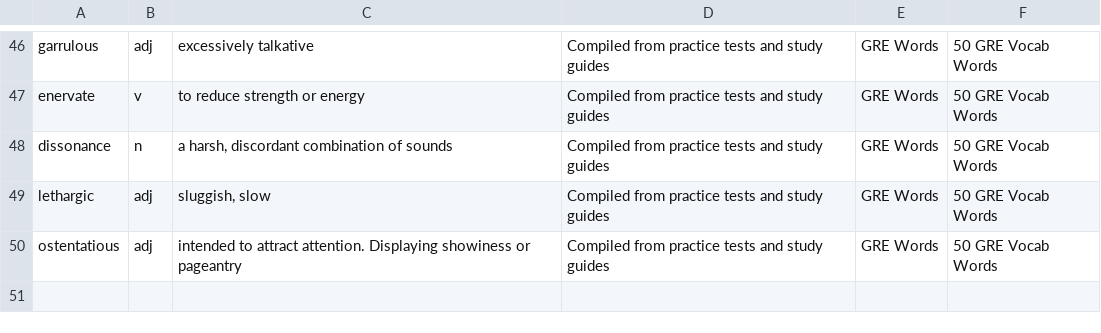
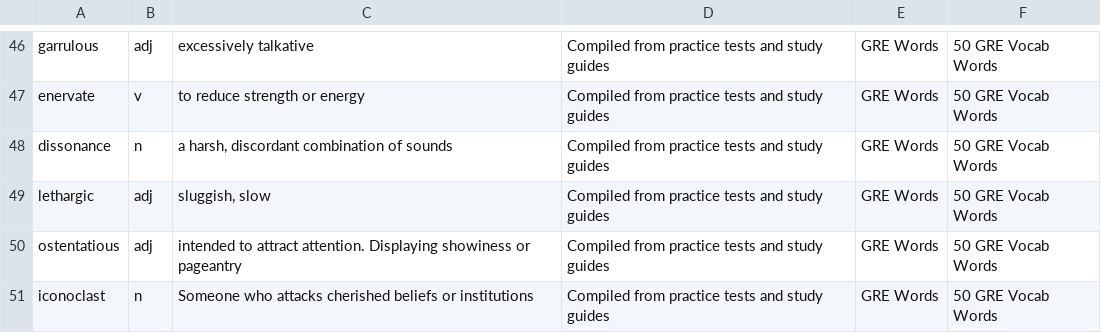
Before and after one commit to eeho/eeho.github.io, a CSV file: a4.csv, drawn as a sheet; only a part is shown, gaps mark what is left out; the diff names each change by its address in the sheet, - before the commit and + after, or states it on an @@ line.

Commit message:
added word to a4

```diff
--- a/a4.csv
+++ b/a4.csv
+row 51: iconoclast | n | Someone who attacks cherished beliefs or institutions | Compiled from practice tests and study guides | GRE Words | 50 GRE Vocab Words
```
